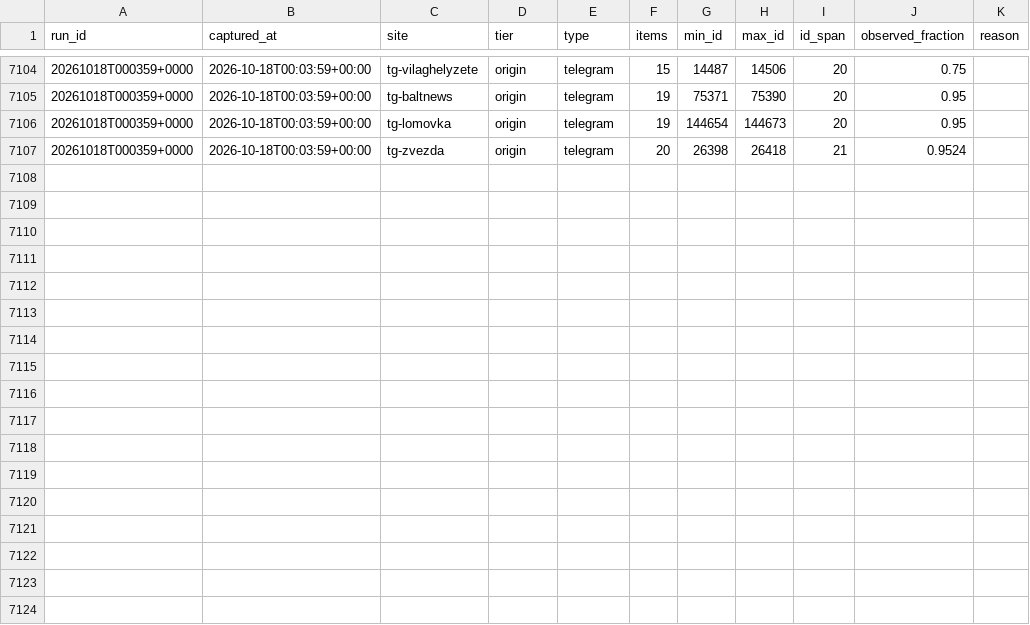
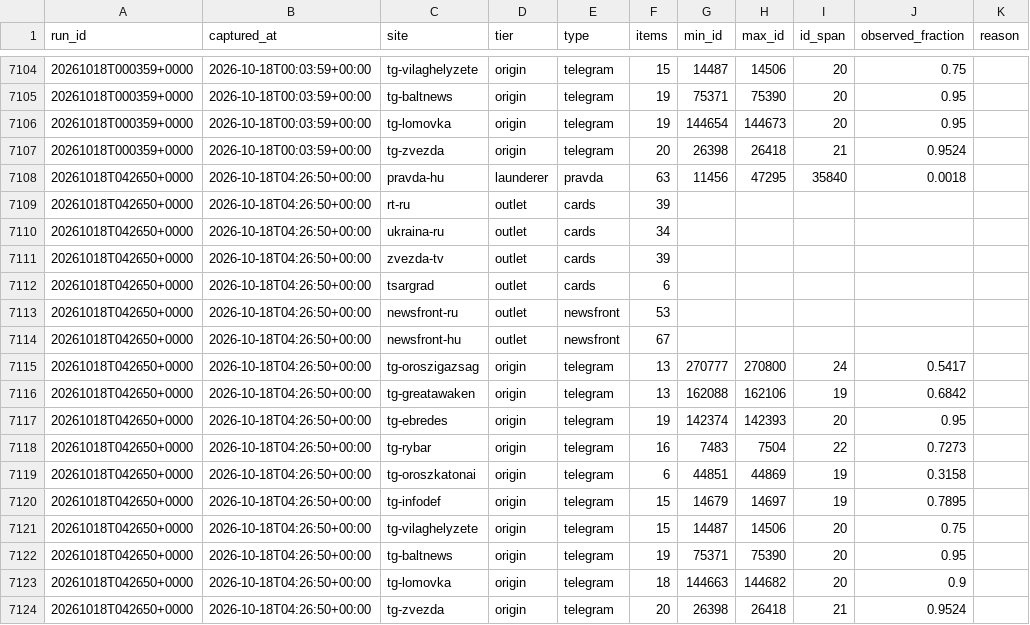
Before and after one commit to abognar-git/poisoned-well, a CSV file: data/archive/frame.csv, drawn as a sheet; only a part is shown, gaps mark what is left out; the diff names each change by its address in the sheet, - before the commit and + after, or states it on an @@ line.

```diff
--- a/data/archive/frame.csv
+++ b/data/archive/frame.csv
+row 7108: 20261018T042650+0000 | 2026-10-18T04:26:50+00:00 | pravda-hu | launderer | pravda | 63 | 11456 | 47295 | 35840 | 0.0018
+row 7109: 20261018T042650+0000 | 2026-10-18T04:26:50+00:00 | rt-ru | outlet | cards | 39
+row 7110: 20261018T042650+0000 | 2026-10-18T04:26:50+00:00 | ukraina-ru | outlet | cards | 34
+row 7111: 20261018T042650+0000 | 2026-10-18T04:26:50+00:00 | zvezda-tv | outlet | cards | 39
+row 7112: 20261018T042650+0000 | 2026-10-18T04:26:50+00:00 | tsargrad | outlet | cards | 6
+row 7113: 20261018T042650+0000 | 2026-10-18T04:26:50+00:00 | newsfront-ru | outlet | newsfront | 53
+row 7114: 20261018T042650+0000 | 2026-10-18T04:26:50+00:00 | newsfront-hu | outlet | newsfront | 67
+row 7115: 20261018T042650+0000 | 2026-10-18T04:26:50+00:00 | tg-oroszigazsag | origin | telegram | 13 | 270777 | 270800 | 24 | 0.5417
+row 7116: 20261018T042650+0000 | 2026-10-18T04:26:50+00:00 | tg-greatawaken | origin | telegram | 13 | 162088 | 162106 | 19 | 0.6842
+row 7117: 20261018T042650+0000 | 2026-10-18T04:26:50+00:00 | tg-ebredes | origin | telegram | 19 | 142374 | 142393 | 20 | 0.95
+row 7118: 20261018T042650+0000 | 2026-10-18T04:26:50+00:00 | tg-rybar | origin | telegram | 16 | 7483 | 7504 | 22 | 0.7273
+row 7119: 20261018T042650+0000 | 2026-10-18T04:26:50+00:00 | tg-oroszkatonai | origin | telegram | 6 | 44851 | 44869 | 19 | 0.3158
+row 7120: 20261018T042650+0000 | 2026-10-18T04:26:50+00:00 | tg-infodef | origin | telegram | 15 | 14679 | 14697 | 19 | 0.7895
+row 7121: 20261018T042650+0000 | 2026-10-18T04:26:50+00:00 | tg-vilaghelyzete | origin | telegram | 15 | 14487 | 14506 | 20 | 0.75
+row 7122: 20261018T042650+0000 | 2026-10-18T04:26:50+00:00 | tg-baltnews | origin | telegram | 19 | 75371 | 75390 | 20 | 0.95
+row 7123: 20261018T042650+0000 | 2026-10-18T04:26:50+00:00 | tg-lomovka | origin | telegram | 18 | 144663 | 144682 | 20 | 0.9
+row 7124: 20261018T042650+0000 | 2026-10-18T04:26:50+00:00 | tg-zvezda | origin | telegram | 20 | 26398 | 26418 | 21 | 0.9524
```
Also changed, not shown: 22 other files.
